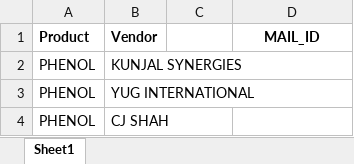
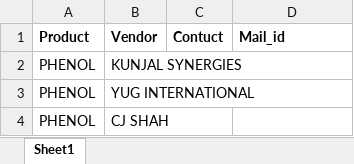
Before and after one commit to GitHubMohar127/HC-Vendor-Product-Classifier, an Excel workbook: data/Vendor_and_Product_details.xlsx, sheet Sheet1, drawn as a sheet; only a part is shown; values as stored, in another font and other column widths than the file's, no borders; the diff names each change by its address in the sheet, - before the commit and + after, or states it on an @@ line.

Commit message:
update contact no and mail id

```diff
--- a/data/Vendor_and_Product_details.xlsx (sheet Sheet1)
+++ b/data/Vendor_and_Product_details.xlsx (sheet Sheet1)
-C1: (empty)
+C1: Contuct
-D1: MAIL_ID
+D1: Mail_id
-D1 alignment: center
+D1 alignment: left
```
Also changed, not shown: 3 other files.
